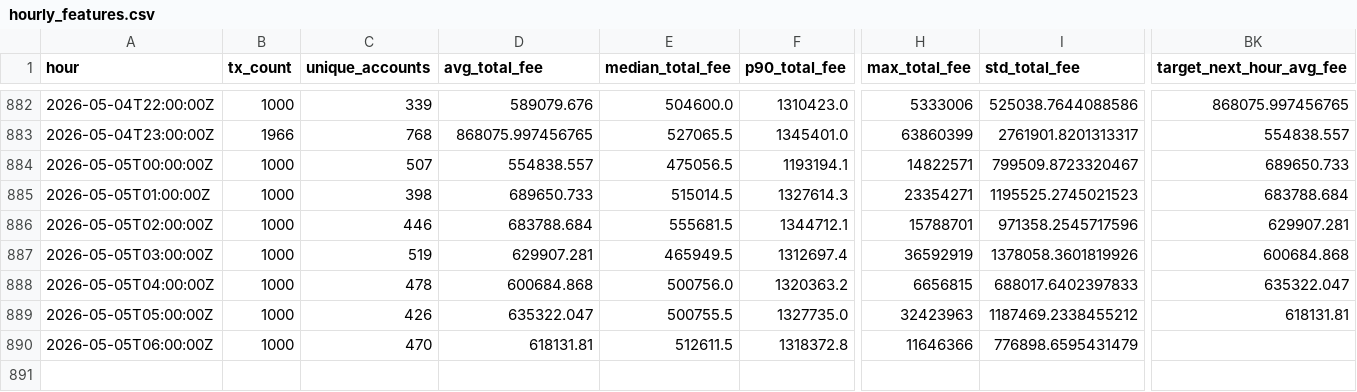
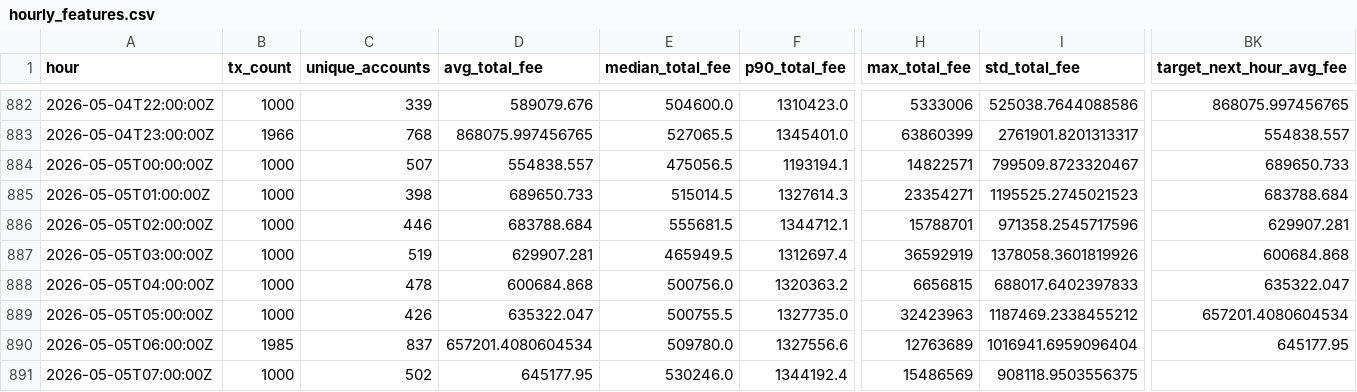
Before and after one commit to ChrisLim369/ton_fee_prediction, a CSV file: hourly_features.csv, drawn as a sheet; only a part is shown, gaps mark what is left out; rows hold the shown columns only; the diff covers the shown part only; the diff names each change by its address in the sheet, - before the commit and + after, or states it on an @@ line.

```diff
--- a/hourly_features.csv
+++ b/hourly_features.csv
-BK889 (target_next_hour_avg_fee): 618131.81
+BK889 (target_next_hour_avg_fee): 657201.4080604534
-B890 (tx_count): 1000
+B890 (tx_count): 1985
-C890 (unique_accounts): 470
+C890 (unique_accounts): 837
-D890 (avg_total_fee): 618131.81
+D890 (avg_total_fee): 657201.4080604534
-E890 (median_total_fee): 512611.5
+E890 (median_total_fee): 509780.0
-F890 (p90_total_fee): 1318372.8
+F890 (p90_total_fee): 1327556.6
-H890 (max_total_fee): 11646366
+H890 (max_total_fee): 12763689
-I890 (std_total_fee): 776898.6595431479
+I890 (std_total_fee): 1016941.6959096404
-BK890 (target_next_hour_avg_fee): (empty)
+BK890 (target_next_hour_avg_fee): 645177.95
+row 891: 2026-05-05T07:00:00Z | 1000 | 502 | 645177.95 | 530246.0 | 1344192.4 | 15486569 | 908118.9503556375
```
Also changed, not shown: 33 edited cells elsewhere in this file, predictions.csv, 7 other files.
